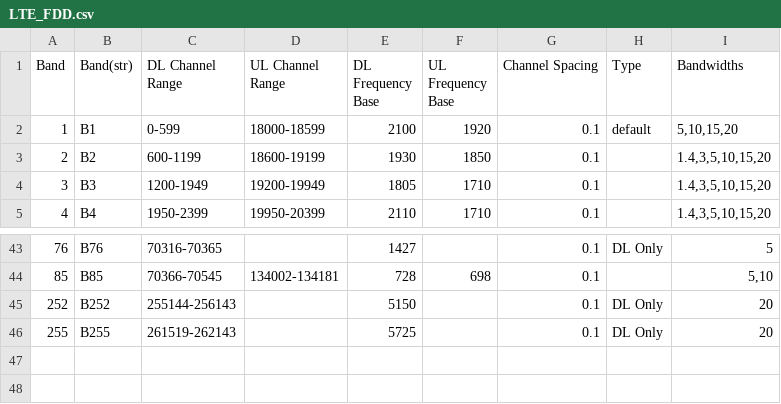
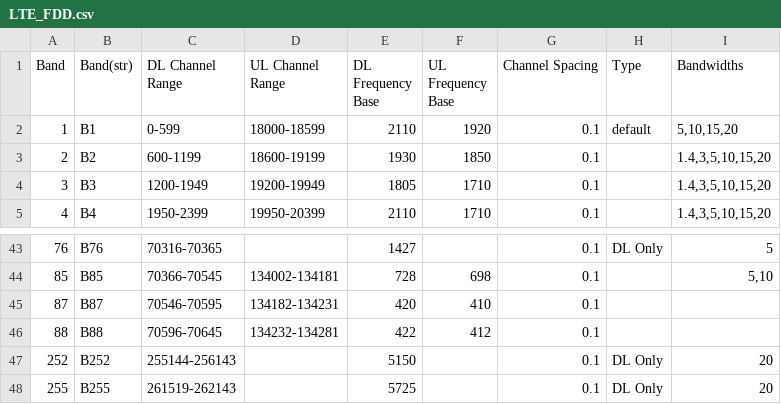
Before and after one commit to larryduan/bandFreq, a CSV file: autogenBandFreq/LTE_FDD.csv, drawn as a sheet; only a part is shown, gaps mark what is left out.

Commit message:
Fix B1 freq and add new bands
fix LTE B1 DL frequency
add LTE new B87/B88/B53

```diff
--- a/autogenBandFreq/LTE_FDD.csv
+++ b/autogenBandFreq/LTE_FDD.csv
@@ -1,3 +1,3 @@
 Band,Band(str),DL Channel Range,UL Channel Range,DL Frequency Base,UL Frequency Base,Channel Spacing,Type,Bandwidths
-1,B1,0-599,18000-18599,2100,1920,0.1,default,"5,10,15,20"
+1,B1,0-599,18000-18599,2110,1920,0.1,default,"5,10,15,20"
 2,B2,600-1199,18600-19199,1930,1850,0.1,,"1.4,3,5,10,15,20"
@@ -44,2 +44,4 @@ Band,Band(str),DL Channel Range,UL Channel Range,DL Frequency Base,UL Frequency
 85,B85,70366-70545,134002-134181,728,698,0.1,,"5,10"
+87,B87,70546-70595,134182-134231,420,410,0.1,,
+88,B88,70596-70645,134232-134281,422,412,0.1,,
 252,B252,255144-256143,,5150,,0.1,DL Only,20
```
Also changed, not shown: autogenBandFreq/LTE_TDD.csv, 7 other files.
